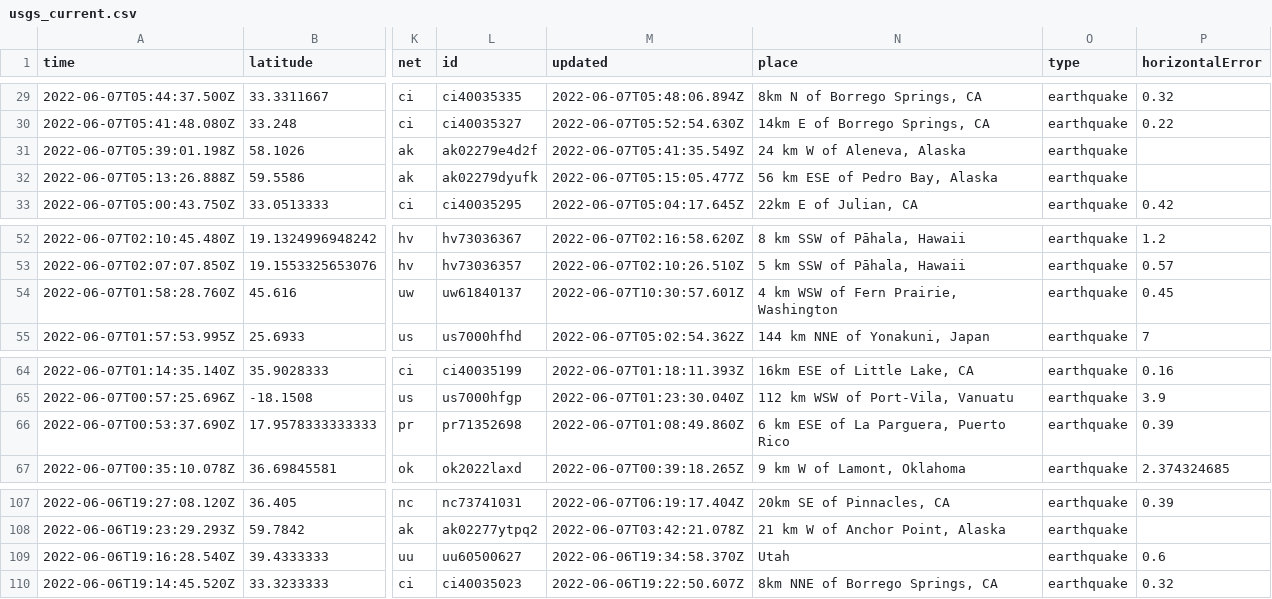
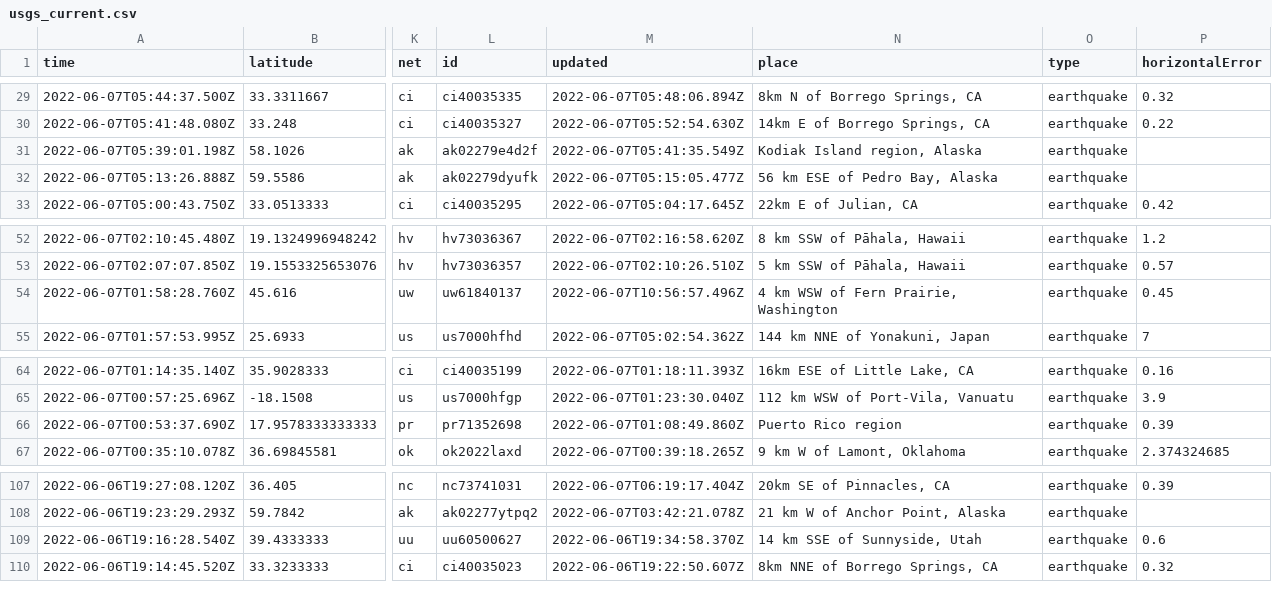
Before and after one commit to melfronczek/my-data-robot, a CSV file: usgs_current.csv, drawn as a sheet; only a part is shown, gaps mark what is left out; the diff names each change by its address in the sheet, - before the commit and + after, or states it on an @@ line.

```diff
--- a/usgs_current.csv
+++ b/usgs_current.csv
-N31 (place): 24 km W of Aleneva, Alaska
+N31 (place): Kodiak Island region, Alaska
-M54 (updated): 2022-06-07T10:30:57.601Z
+M54 (updated): 2022-06-07T10:56:57.496Z
-N66 (place): 6 km ESE of La Parguera, Puerto Rico
+N66 (place): Puerto Rico region
-N109 (place): Utah
+N109 (place): 14 km SSE of Sunnyside, Utah
```
